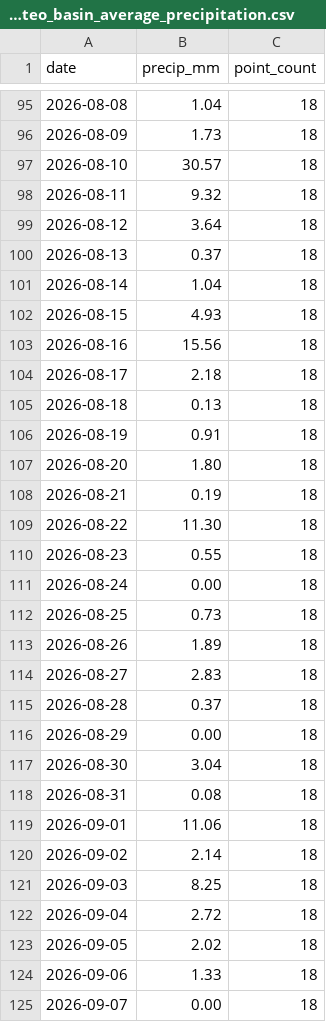
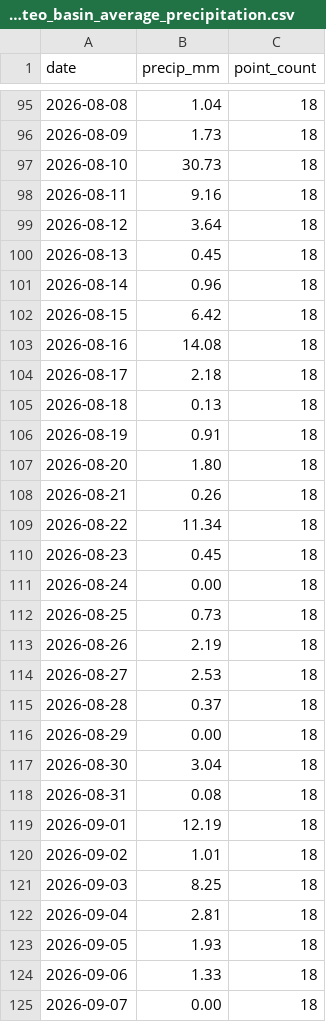
Before and after one commit to Babakd92/flood_ml, a CSV file: huron_open_meteo_basin_average_precipitation.csv, drawn as a sheet; only a part is shown, gaps mark what is left out; the diff covers the shown part only.

```diff
--- a/huron_open_meteo_basin_average_precipitation.csv
+++ b/huron_open_meteo_basin_average_precipitation.csv
@@ -96,9 +96,9 @@ date,precip_mm,point_count
 2026-08-09,1.73,18
-2026-08-10,30.57,18
-2026-08-11,9.32,18
+2026-08-10,30.73,18
+2026-08-11,9.16,18
 2026-08-12,3.64,18
-2026-08-13,0.37,18
-2026-08-14,1.04,18
-2026-08-15,4.93,18
-2026-08-16,15.56,18
+2026-08-13,0.45,18
+2026-08-14,0.96,18
+2026-08-15,6.42,18
+2026-08-16,14.08,18
 2026-08-17,2.18,18
@@ -107,9 +107,9 @@ date,precip_mm,point_count
 2026-08-20,1.80,18
-2026-08-21,0.19,18
-2026-08-22,11.30,18
-2026-08-23,0.55,18
+2026-08-21,0.26,18
+2026-08-22,11.34,18
+2026-08-23,0.45,18
 2026-08-24,0.00,18
 2026-08-25,0.73,18
-2026-08-26,1.89,18
-2026-08-27,2.83,18
+2026-08-26,2.19,18
+2026-08-27,2.53,18
 2026-08-28,0.37,18
@@ -118,7 +118,7 @@ date,precip_mm,point_count
 2026-08-31,0.08,18
-2026-09-01,11.06,18
-2026-09-02,2.14,18
+2026-09-01,12.19,18
+2026-09-02,1.01,18
 2026-09-03,8.25,18
-2026-09-04,2.72,18
-2026-09-05,2.02,18
+2026-09-04,2.81,18
+2026-09-05,1.93,18
 2026-09-06,1.33,18
```
Also changed, not shown: 1 added row and 47 edited cells elsewhere in this file, huron_next_14_day_water_level_forecast.csv, huron_test_observed_vs_predicted.csv, 16 other files.
